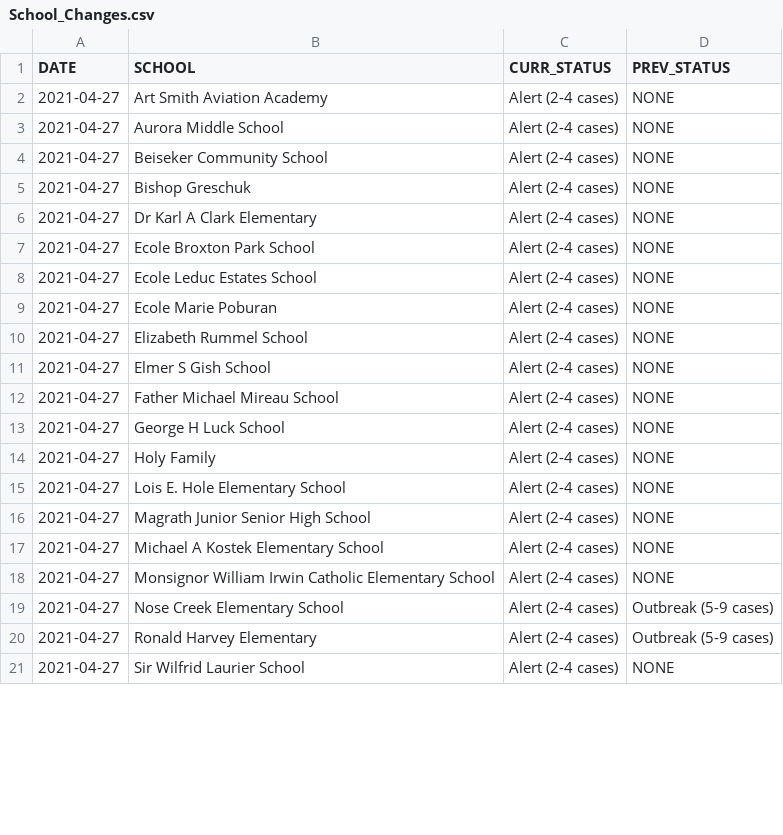
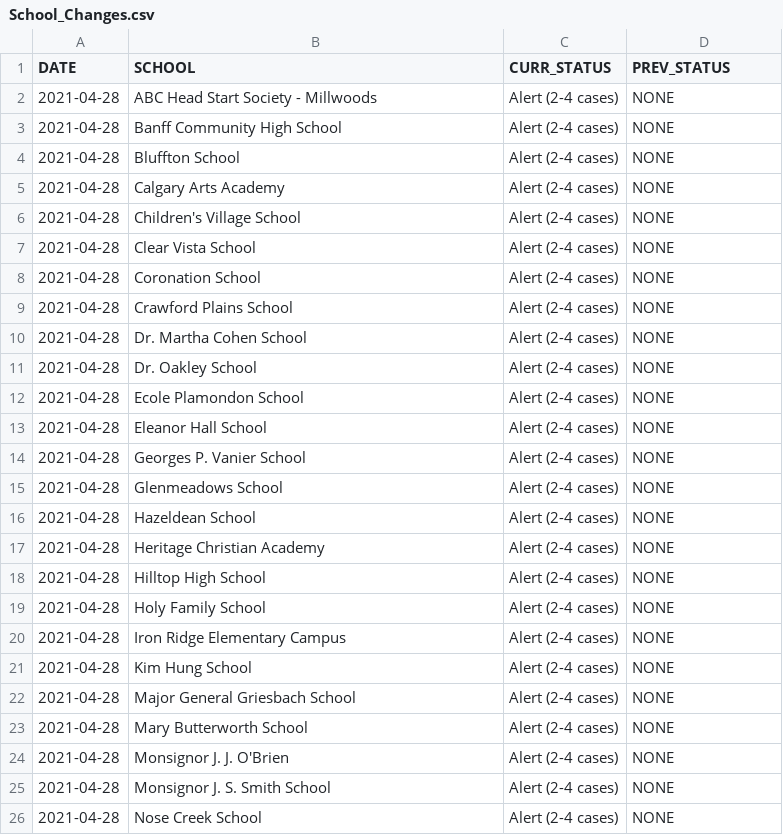
Before and after one commit to aryntoombs/Alberta-Covid-Data, a CSV file: School_Changes.csv, drawn as a sheet; only a part is shown; the diff covers the shown part only.

Commit message:
Update School_Changes.csv

```diff
--- a/School_Changes.csv
+++ b/School_Changes.csv
@@ -1,21 +1,26 @@
 "DATE","SCHOOL","CURR_STATUS","PREV_STATUS"
-2021-04-27,"Art Smith Aviation Academy","Alert (2-4 cases)","NONE"
-2021-04-27,"Aurora Middle School","Alert (2-4 cases)","NONE"
-2021-04-27,"Beiseker Community School","Alert (2-4 cases)","NONE"
-2021-04-27,"Bishop Greschuk","Alert (2-4 cases)","NONE"
-2021-04-27,"Dr Karl A Clark Elementary","Alert (2-4 cases)","NONE"
-2021-04-27,"Ecole Broxton Park School","Alert (2-4 cases)","NONE"
-2021-04-27,"Ecole Leduc Estates School","Alert (2-4 cases)","NONE"
-2021-04-27,"Ecole Marie Poburan","Alert (2-4 cases)","NONE"
-2021-04-27,"Elizabeth Rummel School","Alert (2-4 cases)","NONE"
-2021-04-27,"Elmer S Gish School","Alert (2-4 cases)","NONE"
-2021-04-27,"Father Michael Mireau School","Alert (2-4 cases)","NONE"
-2021-04-27,"George H Luck School","Alert (2-4 cases)","NONE"
-2021-04-27,"Holy Family","Alert (2-4 cases)","NONE"
-2021-04-27,"Lois E. Hole Elementary School","Alert (2-4 cases)","NONE"
-2021-04-27,"Magrath Junior Senior High School","Alert (2-4 cases)","NONE"
-2021-04-27,"Michael A Kostek Elementary School","Alert (2-4 cases)","NONE"
-2021-04-27,"Monsignor William Irwin Catholic Elementary School","Alert (2-4 cases)","NONE"
-2021-04-27,"Nose Creek Elementary School","Alert (2-4 cases)","Outbreak (5-9 cases)"
-2021-04-27,"Ronald Harvey Elementary","Alert (2-4 cases)","Outbreak (5-9 cases)"
-2021-04-27,"Sir Wilfrid Laurier School","Alert (2-4 cases)","NONE"
+2021-04-28,"ABC Head Start Society - Millwoods","Alert (2-4 cases)","NONE"
+2021-04-28,"Banff Community High School","Alert (2-4 cases)","NONE"
+2021-04-28,"Bluffton School","Alert (2-4 cases)","NONE"
+2021-04-28,"Calgary Arts Academy","Alert (2-4 cases)","NONE"
+2021-04-28,"Children's Village School","Alert (2-4 cases)","NONE"
+2021-04-28,"Clear Vista School","Alert (2-4 cases)","NONE"
+2021-04-28,"Coronation School","Alert (2-4 cases)","NONE"
+2021-04-28,"Crawford Plains School","Alert (2-4 cases)","NONE"
+2021-04-28,"Dr. Martha Cohen School","Alert (2-4 cases)","NONE"
+2021-04-28,"Dr. Oakley School","Alert (2-4 cases)","NONE"
+2021-04-28,"Ecole Plamondon School","Alert (2-4 cases)","NONE"
+2021-04-28,"Eleanor Hall School","Alert (2-4 cases)","NONE"
+2021-04-28,"Georges P. Vanier School","Alert (2-4 cases)","NONE"
+2021-04-28,"Glenmeadows School","Alert (2-4 cases)","NONE"
+2021-04-28,"Hazeldean School","Alert (2-4 cases)","NONE"
+2021-04-28,"Heritage Christian Academy","Alert (2-4 cases)","NONE"
+2021-04-28,"Hilltop High School","Alert (2-4 cases)","NONE"
+2021-04-28,"Holy Family School","Alert (2-4 cases)","NONE"
+2021-04-28,"Iron Ridge Elementary Campus","Alert (2-4 cases)","NONE"
+2021-04-28,"Kim Hung School","Alert (2-4 cases)","NONE"
+2021-04-28,"Major General Griesbach School","Alert (2-4 cases)","NONE"
+2021-04-28,"Mary Butterworth School","Alert (2-4 cases)","NONE"
+2021-04-28,"Monsignor J. J. O'Brien","Alert (2-4 cases)","NONE"
+2021-04-28,"Monsignor J. S. Smith School","Alert (2-4 cases)","NONE"
+2021-04-28,"Nose Creek School","Alert (2-4 cases)","NONE"
```
Also changed, not shown: 4 added rows, 6 removed rows and 42 edited cells elsewhere in this file.
